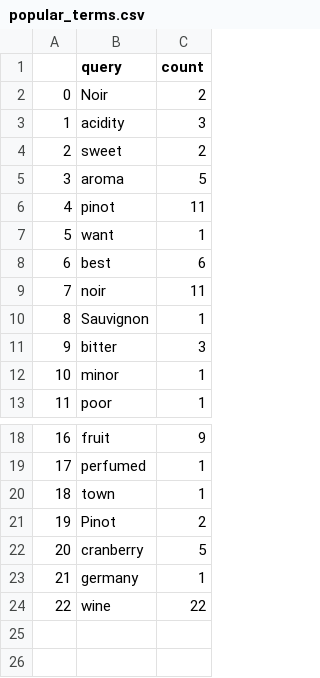
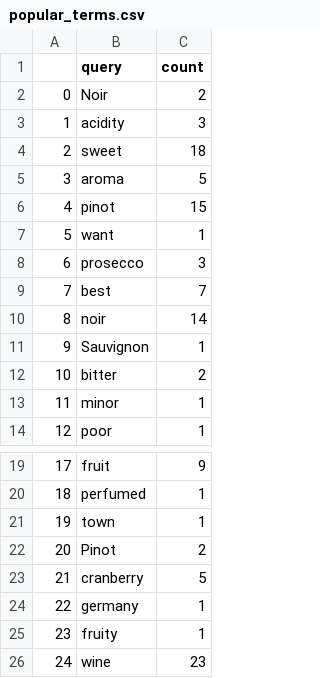
Before and after one commit to bbbranjan/wine-recommender, a CSV file: wine-reviews/popular_terms.csv, drawn as a sheet; only a part is shown, gaps mark what is left out; addresses are those after the commit; the diff names each change by its address in the sheet, - before the commit and + after, or states it on an @@ line.

Commit message:
Fixed query popularity bug and updated popular terms CSV

```diff
--- a/wine-reviews/popular_terms.csv
+++ b/wine-reviews/popular_terms.csv
-C4 (count): 2
+C4 (count): 18
-C6 (count): 11
+C6 (count): 15
+row 8: 6 | prosecco | 3
@@ column A renumbered from row 9 down @@
-C9 (count): 6
+C9 (count): 7
-C10 (count): 11
+C10 (count): 14
-C12 (count): 3
+C12 (count): 2
+row 25: 23 | fruity | 1
-C26 (count): 22
+C26 (count): 23
```
Also changed, not shown: 4 other files.
